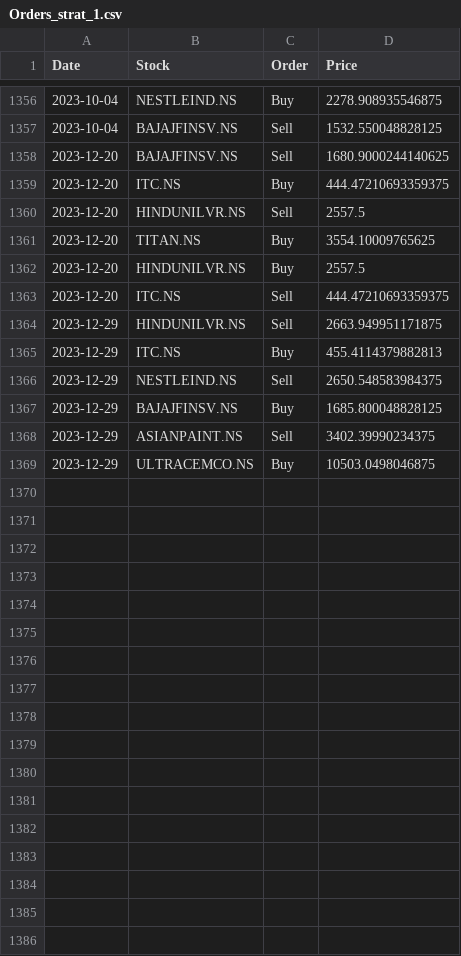
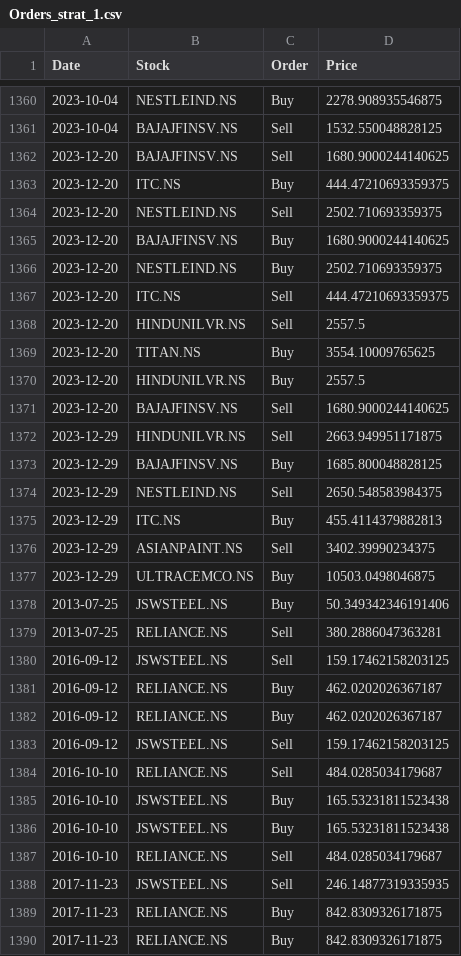
Before and after one commit to vedant2423/data-analysis-with-technical-indicators, a CSV file: Pair trading/notebooks/Orders_strat_1.csv, drawn as a sheet; only a part is shown, gaps mark what is left out; the diff covers the shown part only.

Commit message:
pair strat 1 update

```diff
--- a/Pair trading/notebooks/Orders_strat_1.csv
+++ b/Pair trading/notebooks/Orders_strat_1.csv
@@ -1359,2 +1363,6 @@ Date,Stock,Order,Price
 2023-12-20,ITC.NS,Buy,444.47210693359375
+2023-12-20,NESTLEIND.NS,Sell,2502.710693359375
+2023-12-20,BAJAJFINSV.NS,Buy,1680.9000244140625
+2023-12-20,NESTLEIND.NS,Buy,2502.710693359375
+2023-12-20,ITC.NS,Sell,444.47210693359375
 2023-12-20,HINDUNILVR.NS,Sell,2557.5
@@ -1362,8 +1370,21 @@ Date,Stock,Order,Price
 2023-12-20,HINDUNILVR.NS,Buy,2557.5
-2023-12-20,ITC.NS,Sell,444.47210693359375
+2023-12-20,BAJAJFINSV.NS,Sell,1680.9000244140625
 2023-12-29,HINDUNILVR.NS,Sell,2663.949951171875
+2023-12-29,BAJAJFINSV.NS,Buy,1685.800048828125
+2023-12-29,NESTLEIND.NS,Sell,2650.548583984375
 2023-12-29,ITC.NS,Buy,455.4114379882813
-2023-12-29,NESTLEIND.NS,Sell,2650.548583984375
-2023-12-29,BAJAJFINSV.NS,Buy,1685.800048828125
 2023-12-29,ASIANPAINT.NS,Sell,3402.39990234375
 2023-12-29,ULTRACEMCO.NS,Buy,10503.0498046875
+2013-07-25,JSWSTEEL.NS,Buy,50.349342346191406
+2013-07-25,RELIANCE.NS,Sell,380.2886047363281
+2016-09-12,JSWSTEEL.NS,Sell,159.17462158203125
+2016-09-12,RELIANCE.NS,Buy,462.0202026367187
+2016-09-12,RELIANCE.NS,Buy,462.0202026367187
+2016-09-12,JSWSTEEL.NS,Sell,159.17462158203125
+2016-10-10,RELIANCE.NS,Sell,484.0285034179687
+2016-10-10,JSWSTEEL.NS,Buy,165.53231811523438
+2016-10-10,JSWSTEEL.NS,Buy,165.53231811523438
+2016-10-10,RELIANCE.NS,Sell,484.0285034179687
+2017-11-23,JSWSTEEL.NS,Sell,246.14877319335935
+2017-11-23,RELIANCE.NS,Buy,842.8309326171875
+2017-11-23,RELIANCE.NS,Buy,842.8309326171875
```
Also changed, not shown: 23 added rows and 6 edited cells elsewhere in this file, 1 other file.
